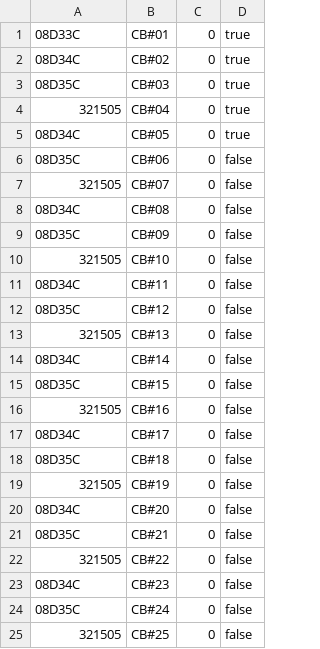
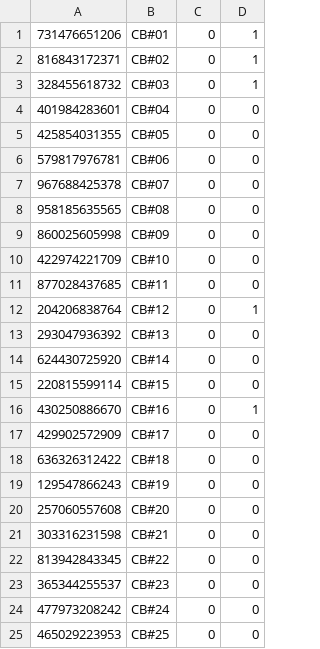
Before and after one commit to AetherFall/Gestionnaire-Emprunt-Materiel, a CSV file: PME/res/files/Objets.csv, drawn as a sheet.

```diff
--- a/PME/res/files/Objets.csv
+++ b/PME/res/files/Objets.csv
@@ -1,25 +1,25 @@
-08D33C,CB#01,0,true,
-08D34C,CB#02,0,true,
-08D35C,CB#03,0,true,
-321505,CB#04,0,true,
-08D34C,CB#05,0,true,
-08D35C,CB#06,0,false,
-321505,CB#07,0,false,
-08D34C,CB#08,0,false,
-08D35C,CB#09,0,false,
-321505,CB#10,0,false,
-08D34C,CB#11,0,false,
-08D35C,CB#12,0,false,
-321505,CB#13,0,false,
-08D34C,CB#14,0,false,
-08D35C,CB#15,0,false,
-321505,CB#16,0,false,
-08D34C,CB#17,0,false,
-08D35C,CB#18,0,false,
-321505,CB#19,0,false,
-08D34C,CB#20,0,false,
-08D35C,CB#21,0,false,
-321505,CB#22,0,false,
-08D34C,CB#23,0,false,
-08D35C,CB#24,0,false,
-321505,CB#25,0,false
+731476651206,CB#01,0,1
+816843172371,CB#02,0,1
+328455618732,CB#03,0,1
+401984283601,CB#04,0,0
+425854031355,CB#05,0,0
+579817976781,CB#06,0,0
+967688425378,CB#07,0,0
+958185635565,CB#08,0,0
+860025605998,CB#09,0,0
+422974221709,CB#10,0,0
+877028437685,CB#11,0,0
+204206838764,CB#12,0,1
+293047936392,CB#13,0,0
+624430725920,CB#14,0,0
+220815599114,CB#15,0,0
+430250886670,CB#16,0,1
+429902572909,CB#17,0,0
+636326312422,CB#18,0,0
+129547866243,CB#19,0,0
+257060557608,CB#20,0,0
+303316231598,CB#21,0,0
+813942843345,CB#22,0,0
+365344255537,CB#23,0,0
+477973208242,CB#24,0,0
+465029223953,CB#25,0,0
```
Also changed, not shown: 39 other files.
